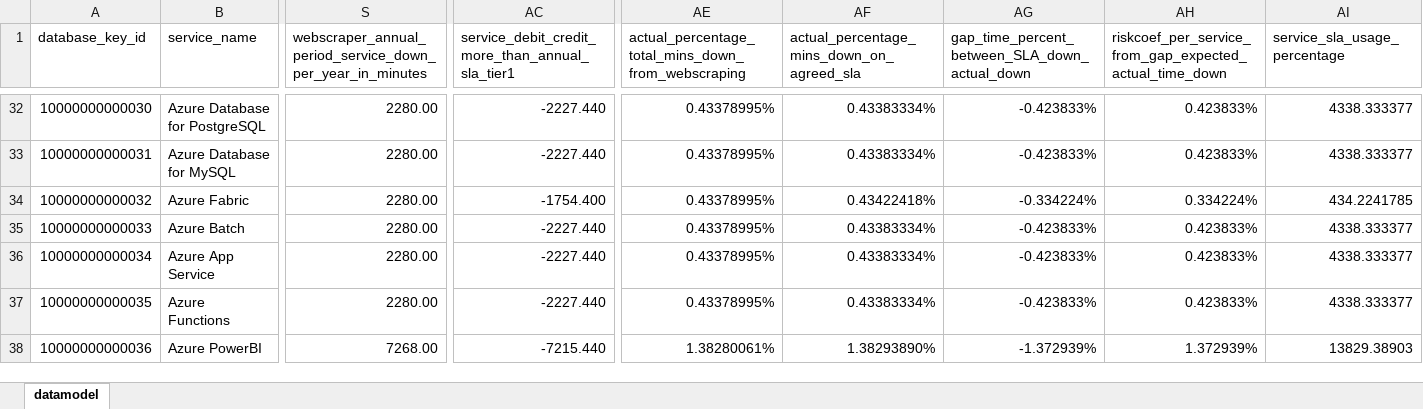
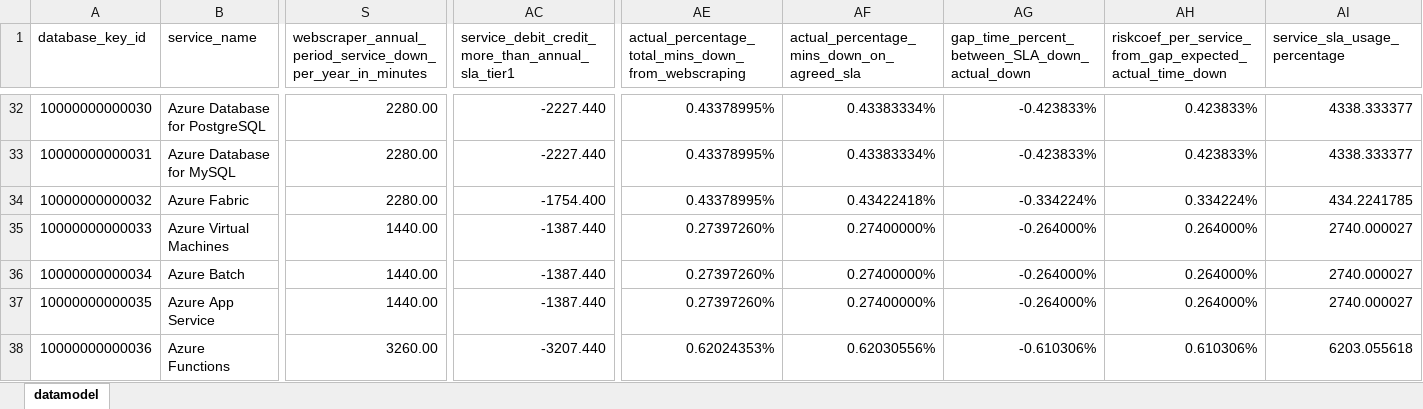
Before and after one commit to jpacerqueira/insureyourtechcloudgraph, an Excel workbook: information/datamodel/cloud-risk-datamodel-services-above-sla-outage.xlsx, sheet datamodel, drawn as a sheet; only a part is shown, gaps mark what is left out; values as stored, in another font and other column widths than the file's, no cell formats; charts and pictures not drawn; the diff covers the shown part only; the diff names each change by its address in the sheet, - before the commit and + after, or states it on an @@ line.

Commit message:
Included missing services - some with outages

```diff
--- a/information/datamodel/cloud-risk-datamodel-services-above-sla-outage.xlsx (sheet datamodel)
+++ b/information/datamodel/cloud-risk-datamodel-services-above-sla-outage.xlsx (sheet datamodel)
-B35 (service_name): Azure Batch
+B35 (service_name): Azure Virtual Machines
-S35:S37: 2280.00
+S35:S37: 1440.00
-AC35:AC37: -2227.440
+AC35:AC37: -1387.440
-AE35:AE37: 0.43378995%
+AE35:AE37: 0.27397260%
-AF35:AF37: 0.43383334%
+AF35:AF37: 0.27400000%
-AG35:AG37: -0.423833%
+AG35:AG37: -0.264000%
-AH35:AH37: 0.423833%
+AH35:AH37: 0.264000%
-AI35:AI37 (service_sla_usage_percentage): 4338.333377
+AI35:AI37 (service_sla_usage_percentage): 2740.000027
-B36 (service_name): Azure App Service
+B36 (service_name): Azure Batch
-B37 (service_name): Azure Functions
+B37 (service_name): Azure App Service
-B38 (service_name): Azure PowerBI
+B38 (service_name): Azure Functions
-S38: 7268.00
+S38: 3260.00
-AC38: -7215.440
+AC38: -3207.440
-AE38: 1.38280061%
+AE38: 0.62024353%
-AF38: 1.38293890%
+AF38: 0.62030556%
-AG38: -1.372939%
+AG38: -0.610306%
-AH38: 1.372939%
+AH38: 0.610306%
-AI38 (service_sla_usage_percentage): 13829.38903
+AI38 (service_sla_usage_percentage): 6203.055618
```
Also changed, not shown: 2 added rows and 980 edited cells elsewhere in this sheet, cell formats, hidden cells, 10 other files.
